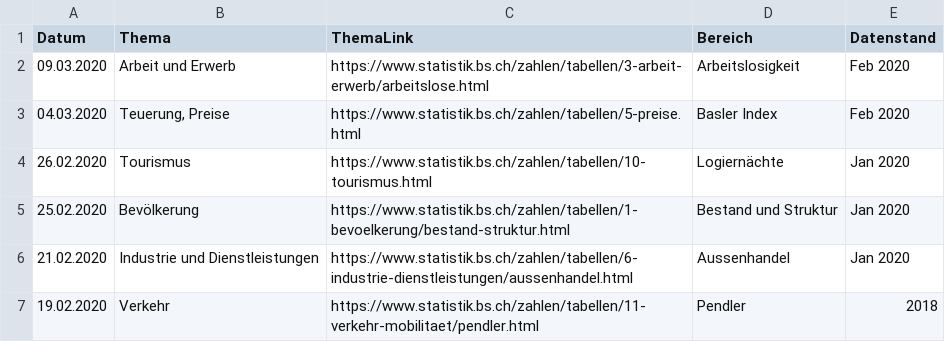
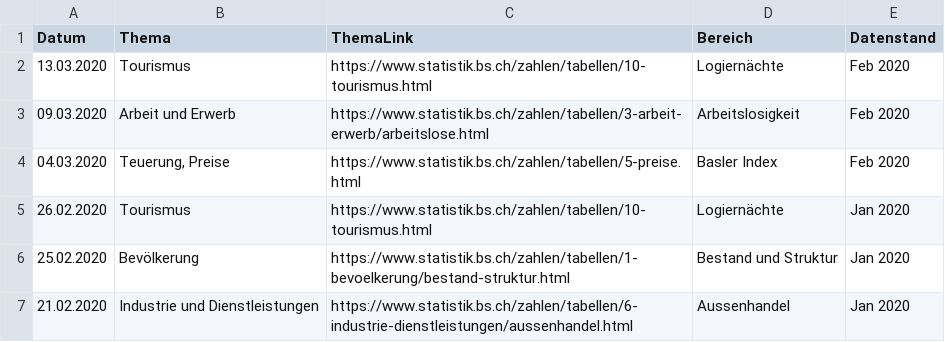
Before and after one commit to StataBS/indikatoren_plus, a TSV file: datenliste.tsv, drawn as a sheet; only a part is shown; the shorter side is filled out with more unchanged rows; the diff names each change by its address in the sheet, - before the commit and + after, or states it on an @@ line.

Commit message:
Update datenliste.tsv

```diff
--- a/datenliste.tsv
+++ b/datenliste.tsv
+row 2: 13.03.2020 | Tourismus | https://www.statistik.bs.ch/zahlen/tabellen/10-tourismus.html | Logiernächte | Feb 2020
```
